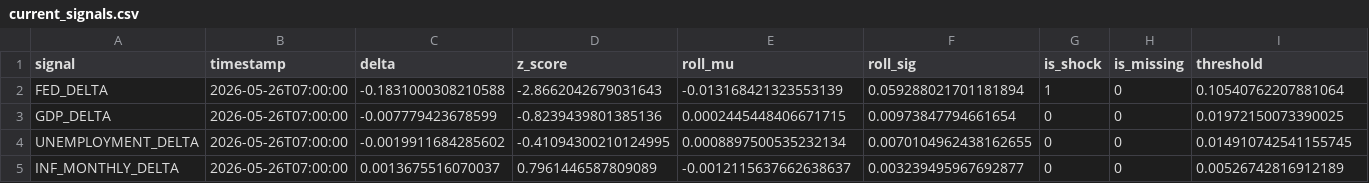
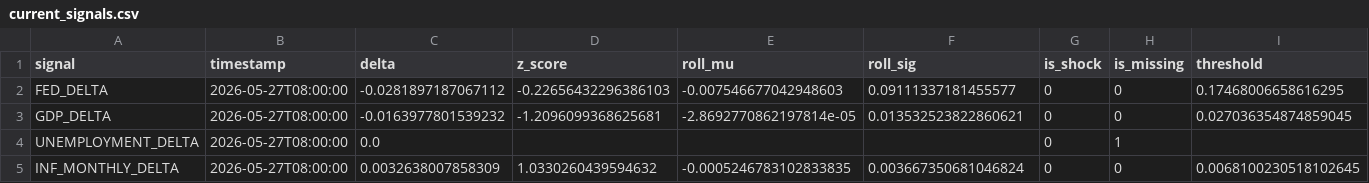
Before and after one commit to flyingduck0/ML_Seminar_Project, a CSV file: results/current_signals.csv, drawn as a sheet.

```diff
--- a/results/current_signals.csv
+++ b/results/current_signals.csv
@@ -1,5 +1,5 @@
 signal,timestamp,delta,z_score,roll_mu,roll_sig,is_shock,is_missing,threshold
-FED_DELTA,2026-05-26T07:00:00,-0.1831000308210588,-2.8662042679031643,-0.013168421323553139,0.059288021701181894,1,0,0.10540762207881064
-GDP_DELTA,2026-05-26T07:00:00,-0.007779423678599,-0.8239439801385136,0.0002445448406671715,0.00973847794661654,0,0,0.01972150073390025
-UNEMPLOYMENT_DELTA,2026-05-26T07:00:00,-0.0019911684285602,-0.41094300210124995,0.0008897500535232134,0.0070104962438162655,0,0,0.014910742541155745
-INF_MONTHLY_DELTA,2026-05-26T07:00:00,0.0013675516070037,0.7961446587809089,-0.0012115637662638637,0.003239495967692877,0,0,0.00526742816912189
+FED_DELTA,2026-05-27T08:00:00,-0.0281897187067112,-0.22656432296386103,-0.007546677042948603,0.09111337181455577,0,0,0.17468006658616295
+GDP_DELTA,2026-05-27T08:00:00,-0.0163977801539232,-1.2096099368625681,-2.8692770862197814e-05,0.013532523822860621,0,0,0.027036354874859045
+UNEMPLOYMENT_DELTA,2026-05-27T08:00:00,0.0,,,,0,1,
+INF_MONTHLY_DELTA,2026-05-27T08:00:00,0.0032638007858309,1.0330260439594632,-0.0005246783102833835,0.003667350681046824,0,0,0.0068100230518102645
```
Also changed, not shown: results/results_backtest.csv, results/results_feature_importance.csv, 8 other files.
